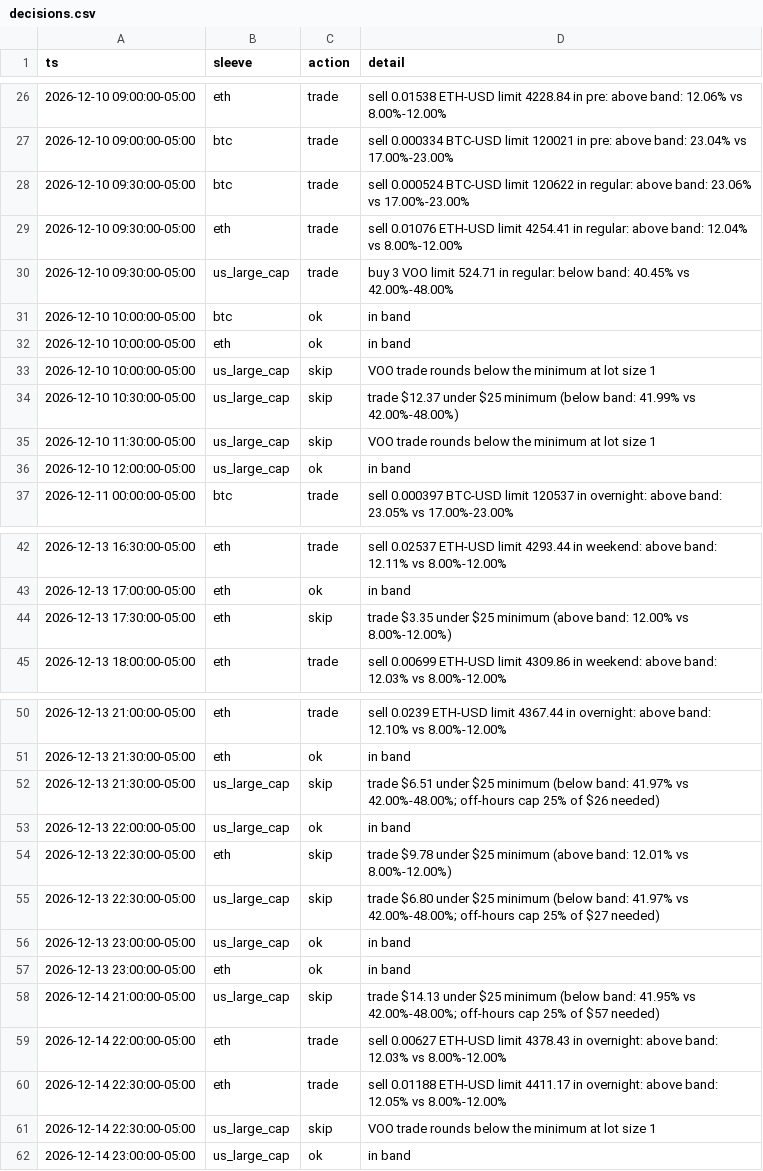
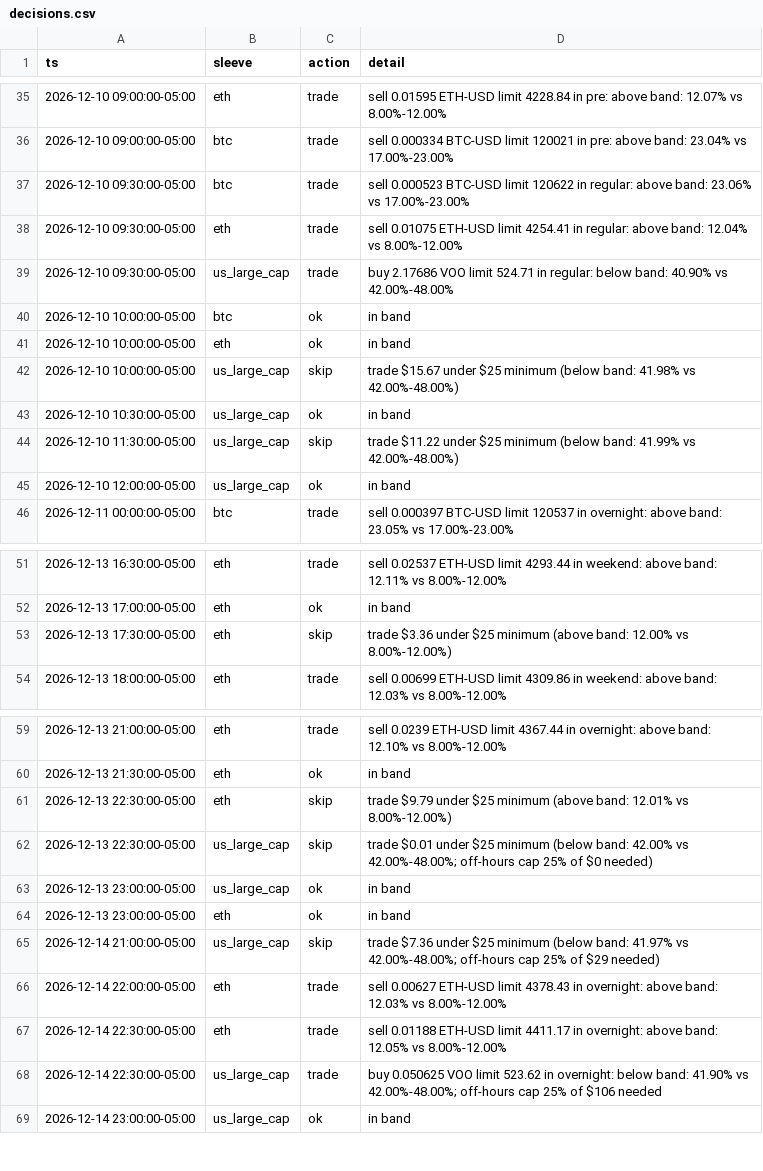
Before and after one commit to SaguPandya96/Data-Science-, a CSV file: End to end data science project/model-portfolio-rebalancer/reports/sample_replay/growth-247/decisions.csv, drawn as a sheet; only a part is shown, gaps mark what is left out; the diff covers the shown part only.

```diff
--- a/End to end data science project/model-portfolio-rebalancer/reports/sample_replay/growth-247/decisions.csv
+++ b/End to end data science project/model-portfolio-rebalancer/reports/sample_replay/growth-247/decisions.csv
@@ -26,11 +35,11 @@ ts,sleeve,action,detail
-2026-12-10 09:00:00-05:00,eth,trade,sell 0.01538 ETH-USD limit 4228.84 in pre: above band: 12.06% vs 8.00%-12.00%
+2026-12-10 09:00:00-05:00,eth,trade,sell 0.01595 ETH-USD limit 4228.84 in pre: above band: 12.07% vs 8.00%-12.00%
 2026-12-10 09:00:00-05:00,btc,trade,sell 0.000334 BTC-USD limit 120021 in pre: above band: 23.04% vs 17.00%-23.00%
-2026-12-10 09:30:00-05:00,btc,trade,sell 0.000524 BTC-USD limit 120622 in regular: above band: 23.06% vs 17.00%-23.00%
-2026-12-10 09:30:00-05:00,eth,trade,sell 0.01076 ETH-USD limit 4254.41 in regular: above band: 12.04% vs 8.00%-12.00%
-2026-12-10 09:30:00-05:00,us_large_cap,trade,buy 3 VOO limit 524.71 in regular: below band: 40.45% vs 42.00%-48.00%
+2026-12-10 09:30:00-05:00,btc,trade,sell 0.000523 BTC-USD limit 120622 in regular: above band: 23.06% vs 17.00%-23.00%
+2026-12-10 09:30:00-05:00,eth,trade,sell 0.01075 ETH-USD limit 4254.41 in regular: above band: 12.04% vs 8.00%-12.00%
+2026-12-10 09:30:00-05:00,us_large_cap,trade,buy 2.17686 VOO limit 524.71 in regular: below band: 40.90% vs 42.00%-48.00%
 2026-12-10 10:00:00-05:00,btc,ok,in band
 2026-12-10 10:00:00-05:00,eth,ok,in band
-2026-12-10 10:00:00-05:00,us_large_cap,skip,VOO trade rounds below the minimum at lot size 1
-2026-12-10 10:30:00-05:00,us_large_cap,skip,trade $12.37 under $25 minimum (below band: 41.99% vs 42.00%-48.00%)
-2026-12-10 11:30:00-05:00,us_large_cap,skip,VOO trade rounds below the minimum at lot size 1
+2026-12-10 10:00:00-05:00,us_large_cap,skip,trade $15.67 under $25 minimum (below band: 41.98% vs 42.00%-48.00%)
+2026-12-10 10:30:00-05:00,us_large_cap,ok,in band
+2026-12-10 11:30:00-05:00,us_large_cap,skip,trade $11.22 under $25 minimum (below band: 41.99% vs 42.00%-48.00%)
 2026-12-10 12:00:00-05:00,us_large_cap,ok,in band
@@ -43,3 +52,3 @@ ts,sleeve,action,detail
 2026-12-13 17:00:00-05:00,eth,ok,in band
-2026-12-13 17:30:00-05:00,eth,skip,trade $3.35 under $25 minimum (above band: 12.00% vs 8.00%-12.00%)
+2026-12-13 17:30:00-05:00,eth,skip,trade $3.36 under $25 minimum (above band: 12.00% vs 8.00%-12.00%)
 2026-12-13 18:00:00-05:00,eth,trade,sell 0.00699 ETH-USD limit 4309.86 in weekend: above band: 12.03% vs 8.00%-12.00%
@@ -51,12 +60,10 @@ ts,sleeve,action,detail
 2026-12-13 21:30:00-05:00,eth,ok,in band
-2026-12-13 21:30:00-05:00,us_large_cap,skip,trade $6.51 under $25 minimum (below band: 41.97% vs 42.00%-48.00%; off-hours cap 25% of $26 needed)
-2026-12-13 22:00:00-05:00,us_large_cap,ok,in band
-2026-12-13 22:30:00-05:00,eth,skip,trade $9.78 under $25 minimum (above band: 12.01% vs 8.00%-12.00%)
-2026-12-13 22:30:00-05:00,us_large_cap,skip,trade $6.80 under $25 minimum (below band: 41.97% vs 42.00%-48.00%; off-hours cap 25% of $27 needed)
+2026-12-13 22:30:00-05:00,eth,skip,trade $9.79 under $25 minimum (above band: 12.01% vs 8.00%-12.00%)
+2026-12-13 22:30:00-05:00,us_large_cap,skip,trade $0.01 under $25 minimum (below band: 42.00% vs 42.00%-48.00%; off-hours cap 25% of $0 needed)
 2026-12-13 23:00:00-05:00,us_large_cap,ok,in band
 2026-12-13 23:00:00-05:00,eth,ok,in band
-2026-12-14 21:00:00-05:00,us_large_cap,skip,trade $14.13 under $25 minimum (below band: 41.95% vs 42.00%-48.00%; off-hours cap 25% of $57 needed)
+2026-12-14 21:00:00-05:00,us_large_cap,skip,trade $7.36 under $25 minimum (below band: 41.97% vs 42.00%-48.00%; off-hours cap 25% of $29 needed)
 2026-12-14 22:00:00-05:00,eth,trade,sell 0.00627 ETH-USD limit 4378.43 in overnight: above band: 12.03% vs 8.00%-12.00%
 2026-12-14 22:30:00-05:00,eth,trade,sell 0.01188 ETH-USD limit 4411.17 in overnight: above band: 12.05% vs 8.00%-12.00%
-2026-12-14 22:30:00-05:00,us_large_cap,skip,VOO trade rounds below the minimum at lot size 1
+2026-12-14 22:30:00-05:00,us_large_cap,trade,buy 0.050625 VOO limit 523.62 in overnight: below band: 41.90% vs 42.00%-48.00%; off-hours cap 25% of $106 needed
 2026-12-14 23:00:00-05:00,us_large_cap,ok,in band
```
Also changed, not shown: 11 added rows, 2 removed rows and 14 edited cells elsewhere in this file, End to end data science project/model-portfolio-rebalancer/reports/sample_replay/core-247/decisions.csv, End to end data science project/model-portfolio-rebalancer/reports/sample_replay/core-247/orders.csv, 14 other files.
